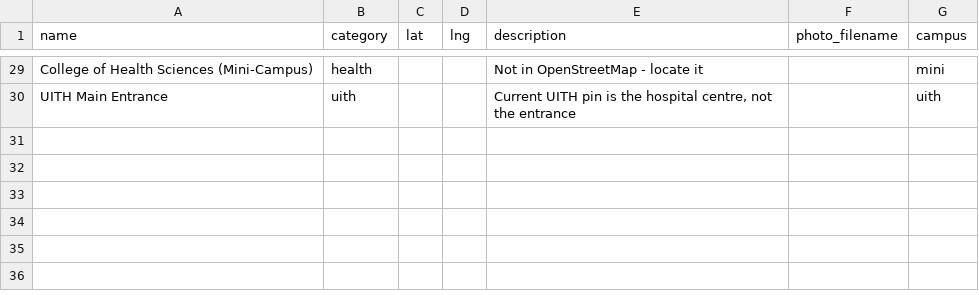
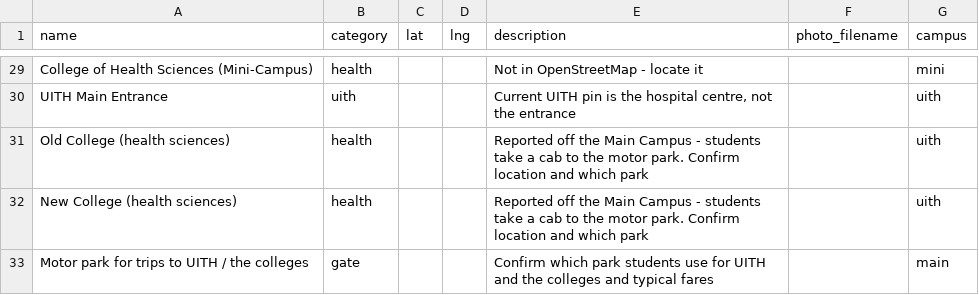
Before and after one commit to Ultraviolet01/Unilorin-Nav, a CSV file: data/faculty-checklist.csv, drawn as a sheet; only a part is shown, gaps mark what is left out; the diff names each change by its address in the sheet, - before the commit and + after, or states it on an @@ line.

Commit message:
Separate UITH and Main Campus tabs; add travel notice for UITH and the Old/New College

```diff
--- a/data/faculty-checklist.csv
+++ b/data/faculty-checklist.csv
+row 31: Old College (health sciences) | health |  |  | Reported off the Main Campus - students take a cab to the motor park. Confirm location and which park |  | uith
+row 32: New College (health sciences) | health |  |  | Reported off the Main Campus - students take a cab to the motor park. Confirm location and which park |  | uith
+row 33: Motor park for trips to UITH / the colleges | gate |  |  | Confirm which park students use for UITH and the colleges and typical fares |  | main
```
Also changed, not shown: 4 other files.
